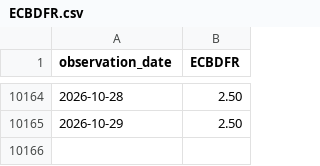
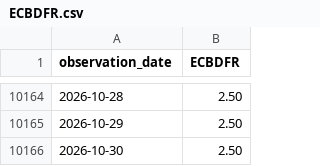
Before and after one commit to junxinhuang/fin-market-brief, a CSV file: data/macro/raw/ECBDFR.csv, drawn as a sheet; only a part is shown, gaps mark what is left out; the diff names each change by its address in the sheet, - before the commit and + after, or states it on an @@ line.

```diff
--- a/data/macro/raw/ECBDFR.csv
+++ b/data/macro/raw/ECBDFR.csv
+row 10166: 2026-10-30 | 2.50
```
Also changed, not shown: data/macro/latest-summary.csv, 27 other files.
